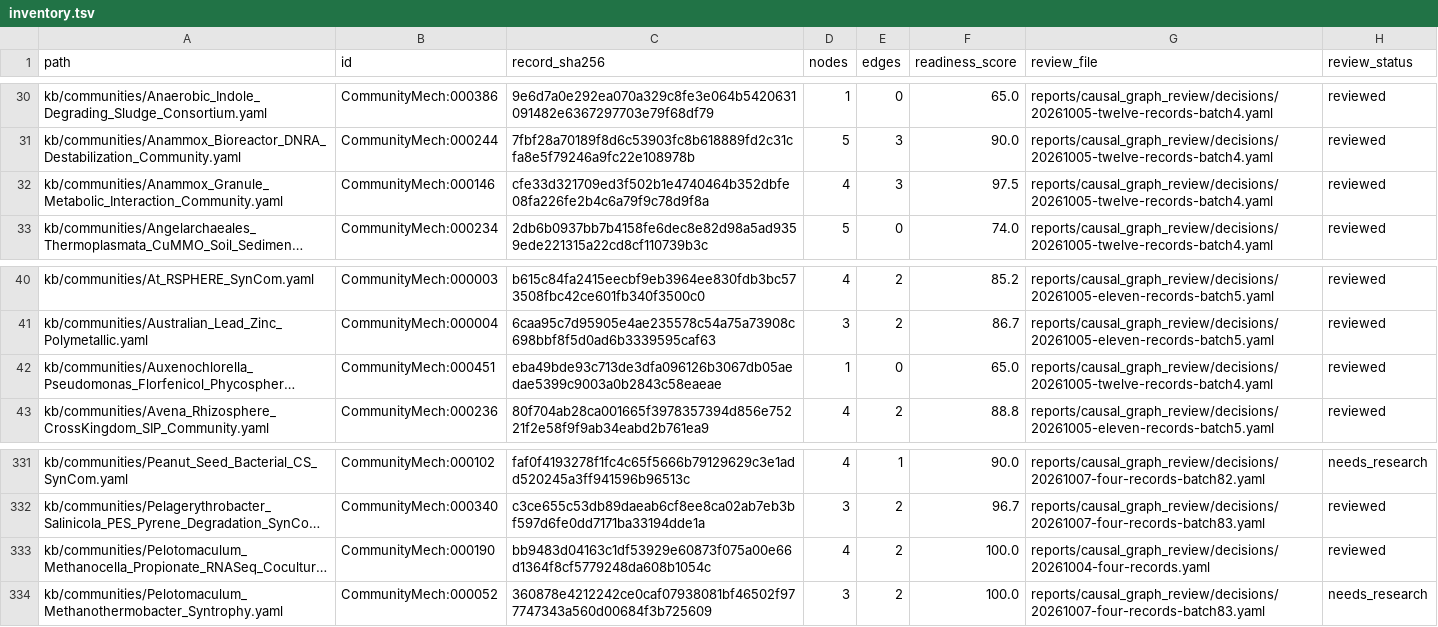
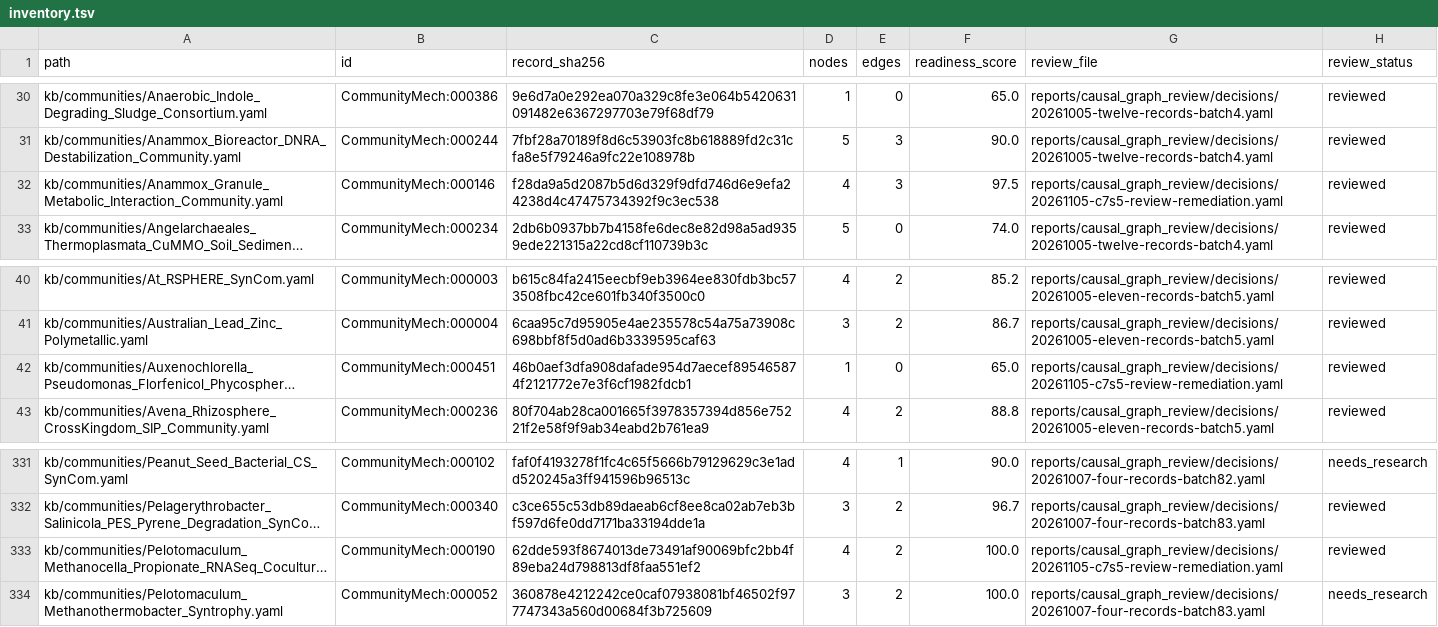
Before and after one commit to CultureBotAI/CommunityMech, a TSV file: reports/causal_graph_review/inventory.tsv, drawn as a sheet; only a part is shown, gaps mark what is left out; long unchanged cells end in …; the diff names each change by its address in the sheet, - before the commit and + after, or states it on an @@ line.

Commit message:
Resolve Cycle 7 Stage 4 review findings and update workflow evidence (#2120)

```diff
--- a/reports/causal_graph_review/inventory.tsv
+++ b/reports/causal_graph_review/inventory.tsv
-C32 (record_sha256): cfe33d321709ed3f502b1e4740464b352dbfe08fa226fe2b4c6a79f9c78d9f8a
+C32 (record_sha256): f28da9a5d2087b5d6d329f9dfd746d6e9efa24238d4c47475734392f9c3ec538
-G32 (review_file): reports/causal_graph_review/decisions/20261005-twelve-records-batch4.yaml
+G32 (review_file): reports/causal_graph_review/decisions/20261105-c7s5-review-remediation.yaml
-C42 (record_sha256): eba49bde93c713de3dfa096126b3067db05aedae5399c9003a0b2843c58eaeae
+C42 (record_sha256): 46b0aef3dfa908dafade954d7aecef895465874f2121772e7e3f6cf1982fdcb1
-G42 (review_file): reports/causal_graph_review/decisions/20261005-twelve-records-batch4.yaml
+G42 (review_file): reports/causal_graph_review/decisions/20261105-c7s5-review-remediation.yaml
-C333 (record_sha256): bb9483d04163c1df53929e60873f075a00e66d1364f8cf5779248da608b1054c
+C333 (record_sha256): 62dde593f8674013de73491af90069bfc2bb4f89eba24d798813df8faa551ef2
-G333 (review_file): reports/causal_graph_review/decisions/20261004-four-records.yaml
+G333 (review_file): reports/causal_graph_review/decisions/20261105-c7s5-review-remediation.yaml
```
Also changed, not shown: 16 other files.
